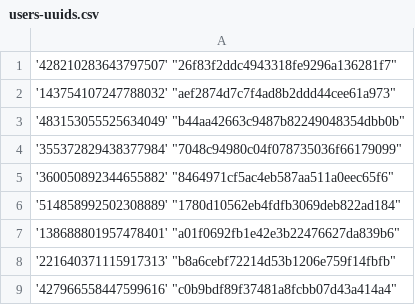
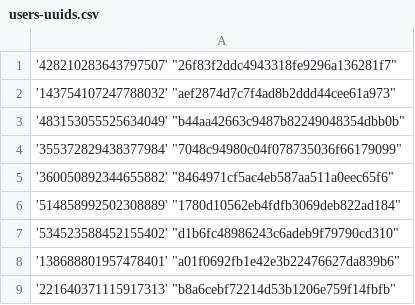
Before and after one commit to Heroes-United/patreonlist, a CSV file: users-uuids.csv, drawn as a sheet; only a part is shown; the shorter side is filled out with more unchanged rows.

Commit message:
[HeroesUnited BOT] added new uuids || or updated mods

```diff
--- a/users-uuids.csv
+++ b/users-uuids.csv
@@ -6,2 +6,3 @@
 '514858992502308889' "1780d10562eb4fdfb3069deb822ad184"
+'534523588452155402' "d1b6fc48986243c6adeb9f79790cd310"
 '138688801957478401' "a01f0692fb1e42e3b22476627da839b6"
```
Also changed, not shown: users.csv.
